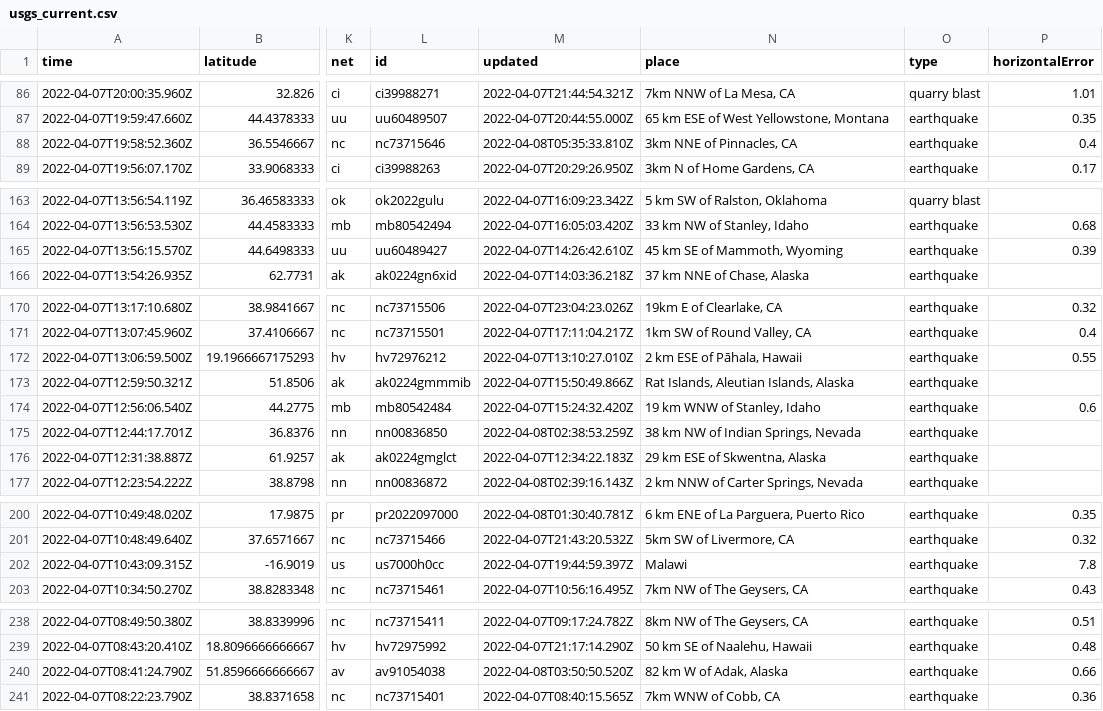
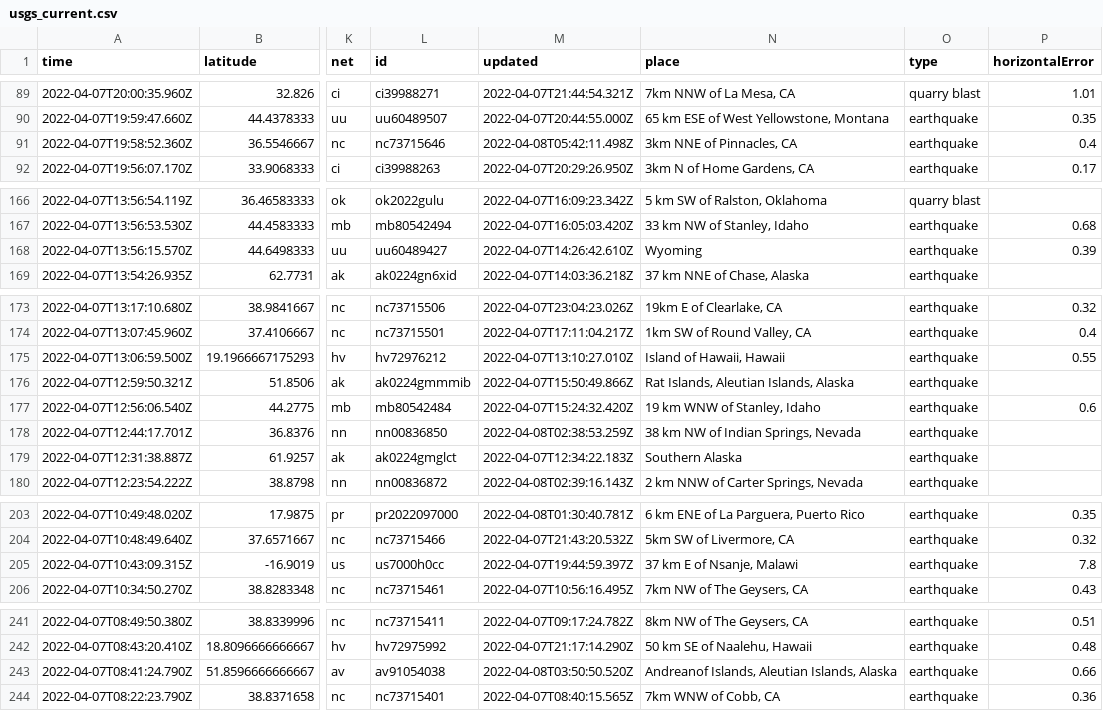
Before and after one commit to dlbranham/my-data-robot, a CSV file: usgs_current.csv, drawn as a sheet; only a part is shown, gaps mark what is left out; addresses are those after the commit; the diff covers the shown part only; the diff names each change by its address in the sheet, - before the commit and + after, or states it on an @@ line.

```diff
--- a/usgs_current.csv
+++ b/usgs_current.csv
-M91 (updated): 2022-04-08T05:35:33.810Z
+M91 (updated): 2022-04-08T05:42:11.498Z
-N168 (place): 45 km SE of Mammoth, Wyoming
+N168 (place): Wyoming
-N175 (place): 2 km ESE of Pāhala, Hawaii
+N175 (place): Island of Hawaii, Hawaii
-N179 (place): 29 km ESE of Skwentna, Alaska
+N179 (place): Southern Alaska
-N205 (place): Malawi
+N205 (place): 37 km E of Nsanje, Malawi
-N243 (place): 82 km W of Adak, Alaska
+N243 (place): Andreanof Islands, Aleutian Islands, Alaska
```
Also changed, not shown: 3 added rows, 3 removed rows and 4 edited cells elsewhere in this file.
